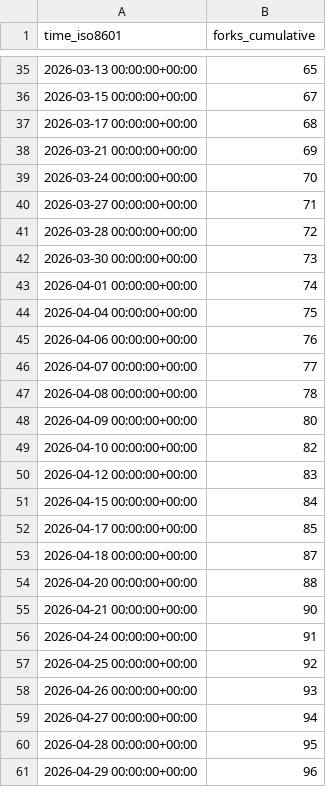
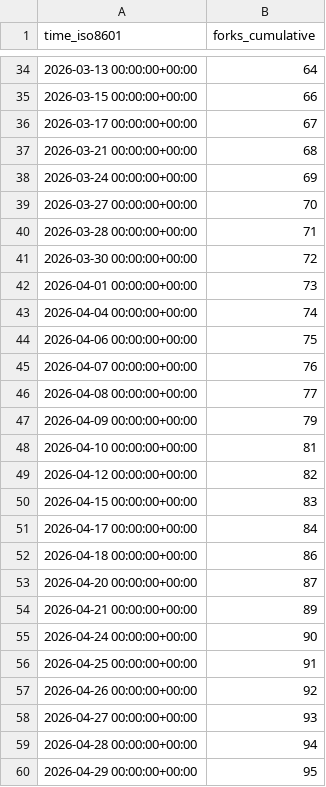
Before and after one commit to Minebuddy/bambuddy-filemanager, a CSV file: maziggy/bambuddy/ghrs-data/forks.csv, drawn as a sheet; only a part is shown, gaps mark what is left out; the diff covers the shown part only.

```diff
--- a/maziggy/bambuddy/ghrs-data/forks.csv
+++ b/maziggy/bambuddy/ghrs-data/forks.csv
@@ -35,27 +34,27 @@ time_iso8601,forks_cumulative
-2026-03-13 00:00:00+00:00,65
-2026-03-15 00:00:00+00:00,67
-2026-03-17 00:00:00+00:00,68
-2026-03-21 00:00:00+00:00,69
-2026-03-24 00:00:00+00:00,70
-2026-03-27 00:00:00+00:00,71
-2026-03-28 00:00:00+00:00,72
-2026-03-30 00:00:00+00:00,73
-2026-04-01 00:00:00+00:00,74
-2026-04-04 00:00:00+00:00,75
-2026-04-06 00:00:00+00:00,76
-2026-04-07 00:00:00+00:00,77
-2026-04-08 00:00:00+00:00,78
-2026-04-09 00:00:00+00:00,80
-2026-04-10 00:00:00+00:00,82
-2026-04-12 00:00:00+00:00,83
-2026-04-15 00:00:00+00:00,84
-2026-04-17 00:00:00+00:00,85
-2026-04-18 00:00:00+00:00,87
-2026-04-20 00:00:00+00:00,88
-2026-04-21 00:00:00+00:00,90
-2026-04-24 00:00:00+00:00,91
-2026-04-25 00:00:00+00:00,92
-2026-04-26 00:00:00+00:00,93
-2026-04-27 00:00:00+00:00,94
-2026-04-28 00:00:00+00:00,95
-2026-04-29 00:00:00+00:00,96
+2026-03-13 00:00:00+00:00,64
+2026-03-15 00:00:00+00:00,66
+2026-03-17 00:00:00+00:00,67
+2026-03-21 00:00:00+00:00,68
+2026-03-24 00:00:00+00:00,69
+2026-03-27 00:00:00+00:00,70
+2026-03-28 00:00:00+00:00,71
+2026-03-30 00:00:00+00:00,72
+2026-04-01 00:00:00+00:00,73
+2026-04-04 00:00:00+00:00,74
+2026-04-06 00:00:00+00:00,75
+2026-04-07 00:00:00+00:00,76
+2026-04-08 00:00:00+00:00,77
+2026-04-09 00:00:00+00:00,79
+2026-04-10 00:00:00+00:00,81
+2026-04-12 00:00:00+00:00,82
+2026-04-15 00:00:00+00:00,83
+2026-04-17 00:00:00+00:00,84
+2026-04-18 00:00:00+00:00,86
+2026-04-20 00:00:00+00:00,87
+2026-04-21 00:00:00+00:00,89
+2026-04-24 00:00:00+00:00,90
+2026-04-25 00:00:00+00:00,91
+2026-04-26 00:00:00+00:00,92
+2026-04-27 00:00:00+00:00,93
+2026-04-28 00:00:00+00:00,94
+2026-04-29 00:00:00+00:00,95
```
Also changed, not shown: 1 added row, 1 removed row and 148 edited cells elsewhere in this file, maziggy/bambuddy/ghrs-data/stargazers.csv.
